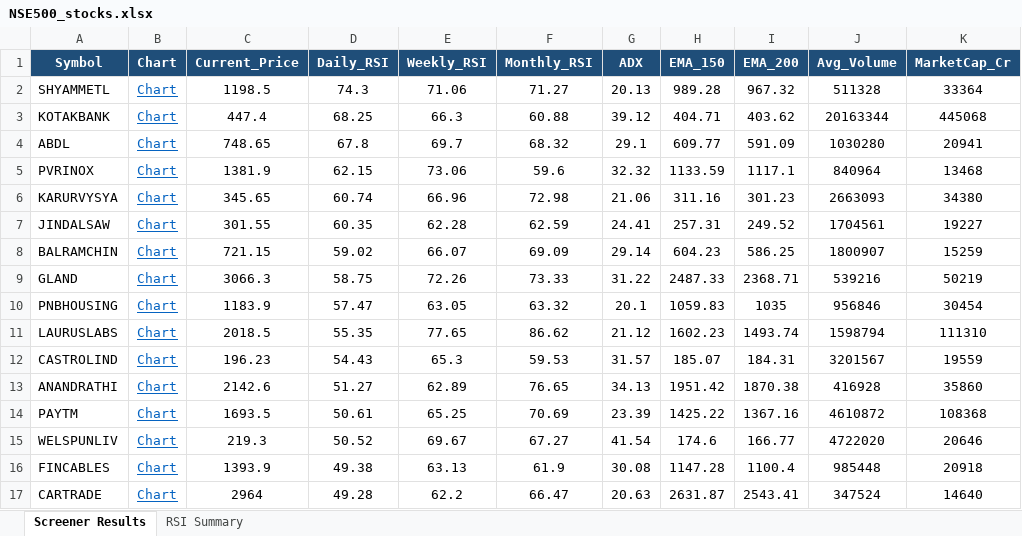
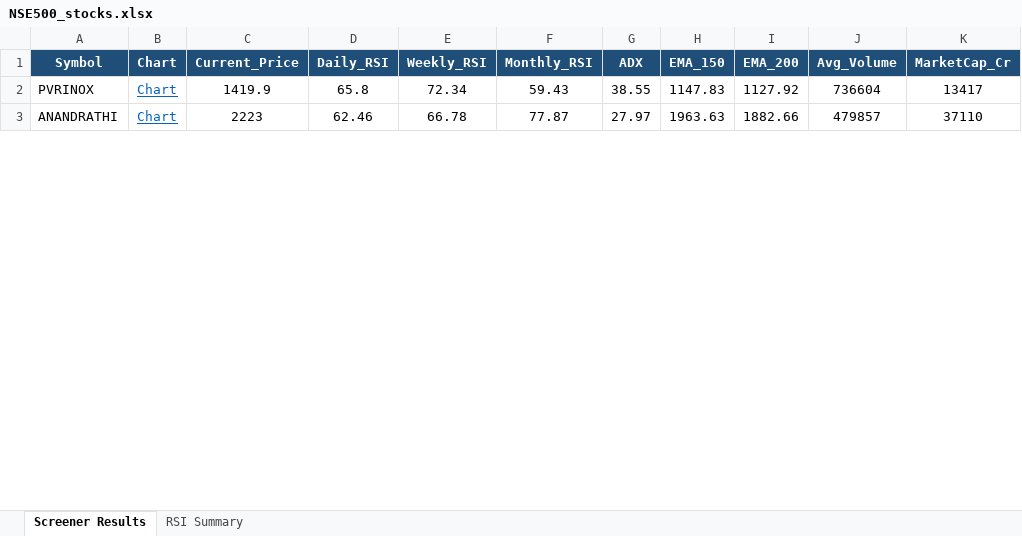
Before and after one commit to nikunj2021/nse-rsi-screener, an Excel workbook: docs/NSE500_stocks.xlsx, sheet Screener Results, drawn as a sheet; only a part is shown; values as stored, in another font and other column widths than the file's, no borders; removed rows and columns are numbered as before the commit, all else as after; the diff covers the shown part only; the diff names each change by its address in the sheet, - before the commit and + after, or states it on an @@ line.

```diff
--- a/docs/NSE500_stocks.xlsx (sheet Screener Results)
+++ b/docs/NSE500_stocks.xlsx (sheet Screener Results)
-row 2: SHYAMMETL | Chart | 1198.5 | 74.3 | 71.06 | 71.27 | 20.13 | 989.28 | 967.32 | 511328 | 33364
-row 3: KOTAKBANK | Chart | 447.4 | 68.25 | 66.3 | 60.88 | 39.12 | 404.71 | 403.62 | 20163344 | 445068
-row 4: ABDL | Chart | 748.65 | 67.8 | 69.7 | 68.32 | 29.1 | 609.77 | 591.09 | 1030280 | 20941
-C2 (Current_Price): 1381.9
+C2 (Current_Price): 1419.9
-D2 (Daily_RSI): 62.15
+D2 (Daily_RSI): 65.8
-E2 (Weekly_RSI): 73.06
+E2 (Weekly_RSI): 72.34
-F2 (Monthly_RSI): 59.6
+F2 (Monthly_RSI): 59.43
-G2 (ADX): 32.32
+G2 (ADX): 38.55
-H2 (EMA_150): 1133.59
+H2 (EMA_150): 1147.83
-I2 (EMA_200): 1117.1
+I2 (EMA_200): 1127.92
-J2 (Avg_Volume): 840964
+J2 (Avg_Volume): 736604
-K2 (MarketCap_Cr): 13468
+K2 (MarketCap_Cr): 13417
-row 6: KARURVYSYA | Chart | 345.65 | 60.74 | 66.96 | 72.98 | 21.06 | 311.16 | 301.23 | 2663093 | 34380
-row 7: JINDALSAW | Chart | 301.55 | 60.35 | 62.28 | 62.59 | 24.41 | 257.31 | 249.52 | 1704561 | 19227
-row 8: BALRAMCHIN | Chart | 721.15 | 59.02 | 66.07 | 69.09 | 29.14 | 604.23 | 586.25 | 1800907 | 15259
-row 9: GLAND | Chart | 3066.3 | 58.75 | 72.26 | 73.33 | 31.22 | 2487.33 | 2368.71 | 539216 | 50219
-row 10: PNBHOUSING | Chart | 1183.9 | 57.47 | 63.05 | 63.32 | 20.1 | 1059.83 | 1035 | 956846 | 30454
-row 11: LAURUSLABS | Chart | 2018.5 | 55.35 | 77.65 | 86.62 | 21.12 | 1602.23 | 1493.74 | 1598794 | 111310
-row 12: CASTROLIND | Chart | 196.23 | 54.43 | 65.3 | 59.53 | 31.57 | 185.07 | 184.31 | 3201567 | 19559
-C3 (Current_Price): 2142.6
+C3 (Current_Price): 2223
-D3 (Daily_RSI): 51.27
+D3 (Daily_RSI): 62.46
-E3 (Weekly_RSI): 62.89
+E3 (Weekly_RSI): 66.78
-F3 (Monthly_RSI): 76.65
+F3 (Monthly_RSI): 77.87
-G3 (ADX): 34.13
+G3 (ADX): 27.97
-H3 (EMA_150): 1951.42
+H3 (EMA_150): 1963.63
-I3 (EMA_200): 1870.38
+I3 (EMA_200): 1882.66
-J3 (Avg_Volume): 416928
+J3 (Avg_Volume): 479857
-K3 (MarketCap_Cr): 35860
+K3 (MarketCap_Cr): 37110
-row 14: PAYTM | Chart | 1693.5 | 50.61 | 65.25 | 70.69 | 23.39 | 1425.22 | 1367.16 | 4610872 | 108368
-row 15: WELSPUNLIV | Chart | 219.3 | 50.52 | 69.67 | 67.27 | 41.54 | 174.6 | 166.77 | 4722020 | 20646
-row 16: FINCABLES | Chart | 1393.9 | 49.38 | 63.13 | 61.9 | 30.08 | 1147.28 | 1100.4 | 985448 | 20918
-row 17: CARTRADE | Chart | 2964 | 49.28 | 62.2 | 66.47 | 20.63 | 2631.87 | 2543.41 | 347524 | 14640
```
Also changed, not shown: 4 added rows and 5 removed rows elsewhere in this sheet, sheet RSI Summary, docs/Micro250_stocks.xlsx, docs/Nifty50_stocks.xlsx, 7 other files.
